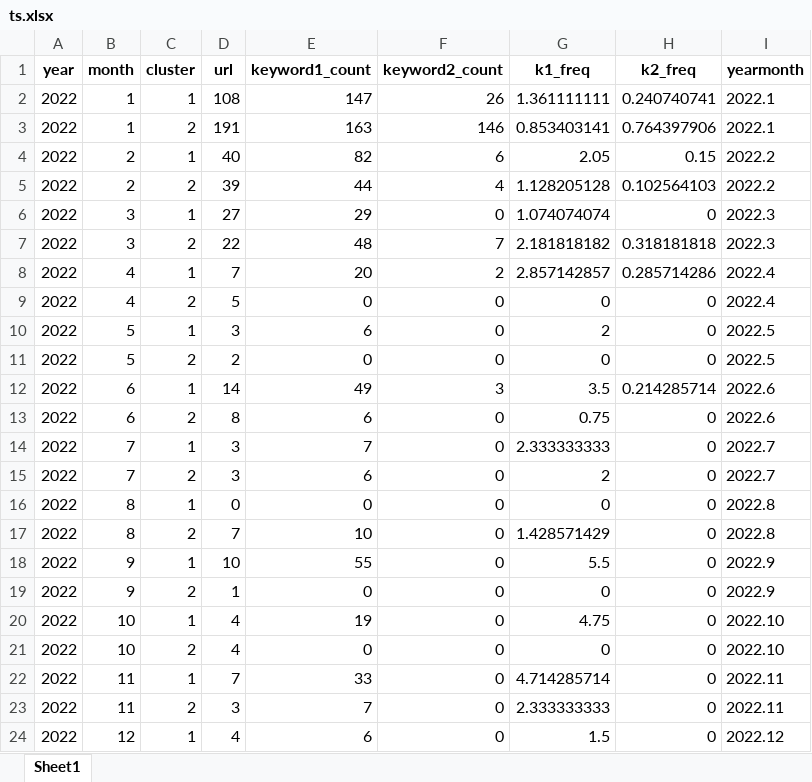
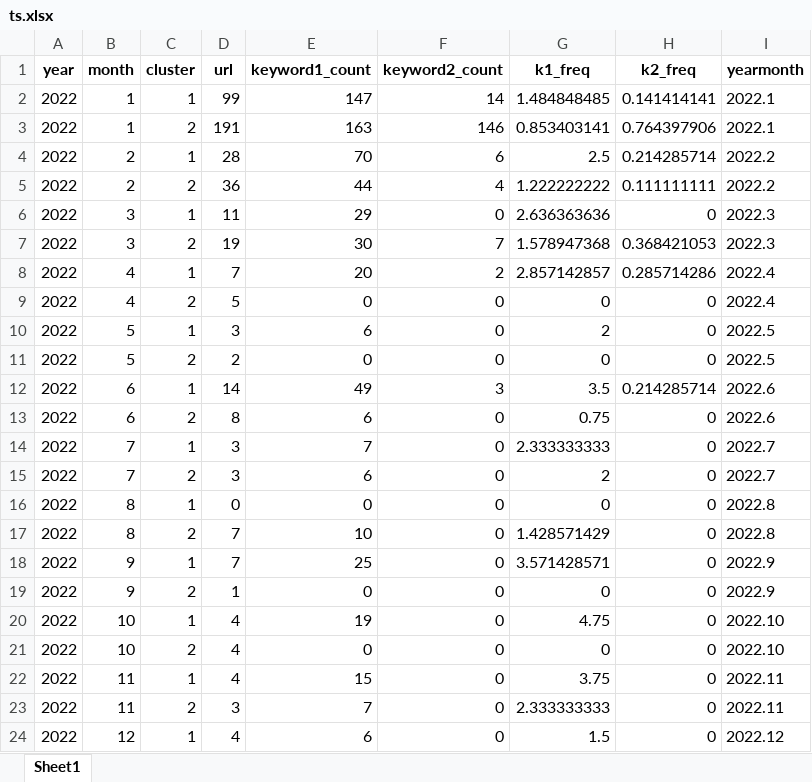
Before and after one commit to seouljake/kz-qandy-qantar, an Excel workbook: analysis/ts.xlsx, sheet Sheet1, drawn as a sheet; only a part is shown; values as stored, in another font and other column widths than the file's, no borders; the diff names each change by its address in the sheet, - before the commit and + after, or states it on an @@ line.

```diff
--- a/analysis/ts.xlsx (sheet Sheet1)
+++ b/analysis/ts.xlsx (sheet Sheet1)
-D2 (url): 108
+D2 (url): 99
-F2 (keyword2_count): 26
+F2 (keyword2_count): 14
-G2 (k1_freq): 1.361111111
+G2 (k1_freq): 1.484848485
-H2 (k2_freq): 0.240740741
+H2 (k2_freq): 0.141414141
-D4 (url): 40
+D4 (url): 28
-E4 (keyword1_count): 82
+E4 (keyword1_count): 70
-G4 (k1_freq): 2.05
+G4 (k1_freq): 2.5
-H4 (k2_freq): 0.15
+H4 (k2_freq): 0.214285714
-D5 (url): 39
+D5 (url): 36
-G5 (k1_freq): 1.128205128
+G5 (k1_freq): 1.222222222
-H5 (k2_freq): 0.102564103
+H5 (k2_freq): 0.111111111
-D6 (url): 27
+D6 (url): 11
-G6 (k1_freq): 1.074074074
+G6 (k1_freq): 2.636363636
-D7 (url): 22
+D7 (url): 19
-E7 (keyword1_count): 48
+E7 (keyword1_count): 30
-G7 (k1_freq): 2.181818182
+G7 (k1_freq): 1.578947368
-H7 (k2_freq): 0.318181818
+H7 (k2_freq): 0.368421053
-D18 (url): 10
+D18 (url): 7
-E18 (keyword1_count): 55
+E18 (keyword1_count): 25
-G18 (k1_freq): 5.5
+G18 (k1_freq): 3.571428571
-D22 (url): 7
+D22 (url): 4
-E22 (keyword1_count): 33
+E22 (keyword1_count): 15
-G22 (k1_freq): 4.714285714
+G22 (k1_freq): 3.75
```
Also changed, not shown: analysis/article_kcounts_cluster_graph.xlsx, analysis/article_kcounts_merged.xlsx, 13 other files.
